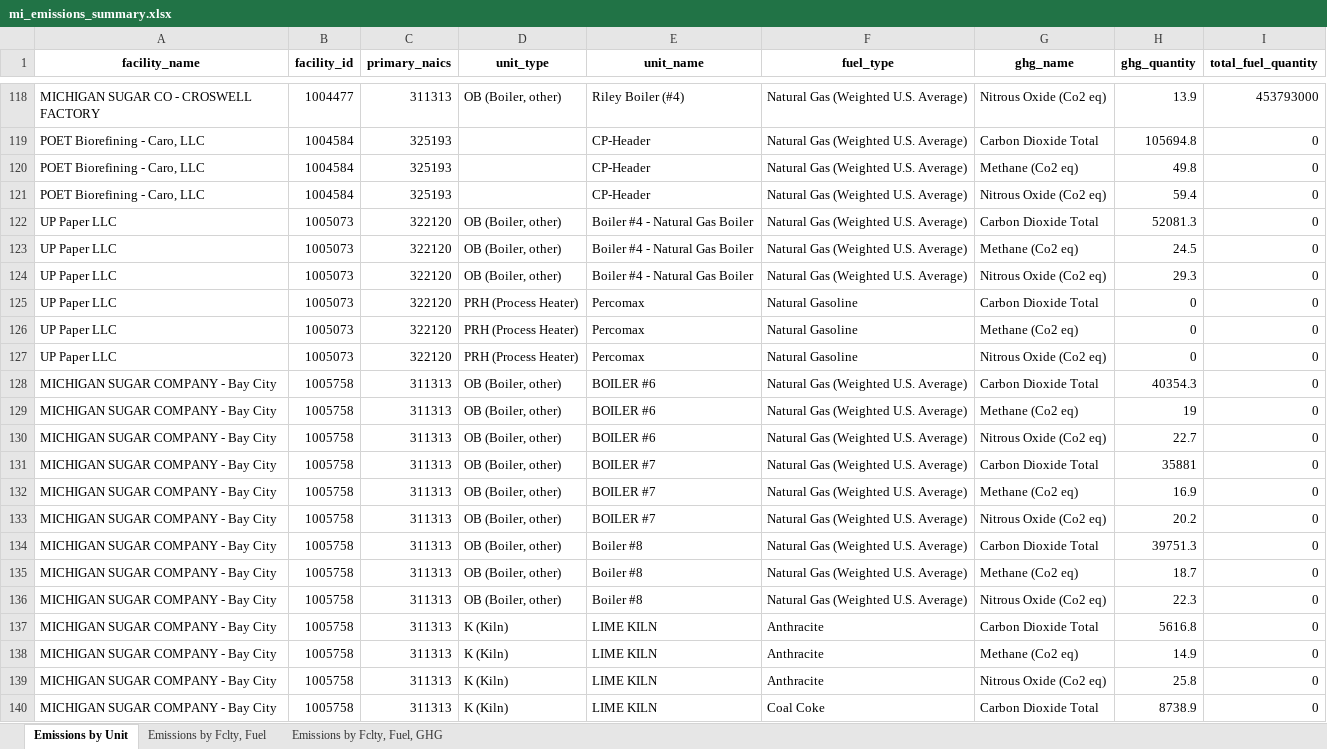
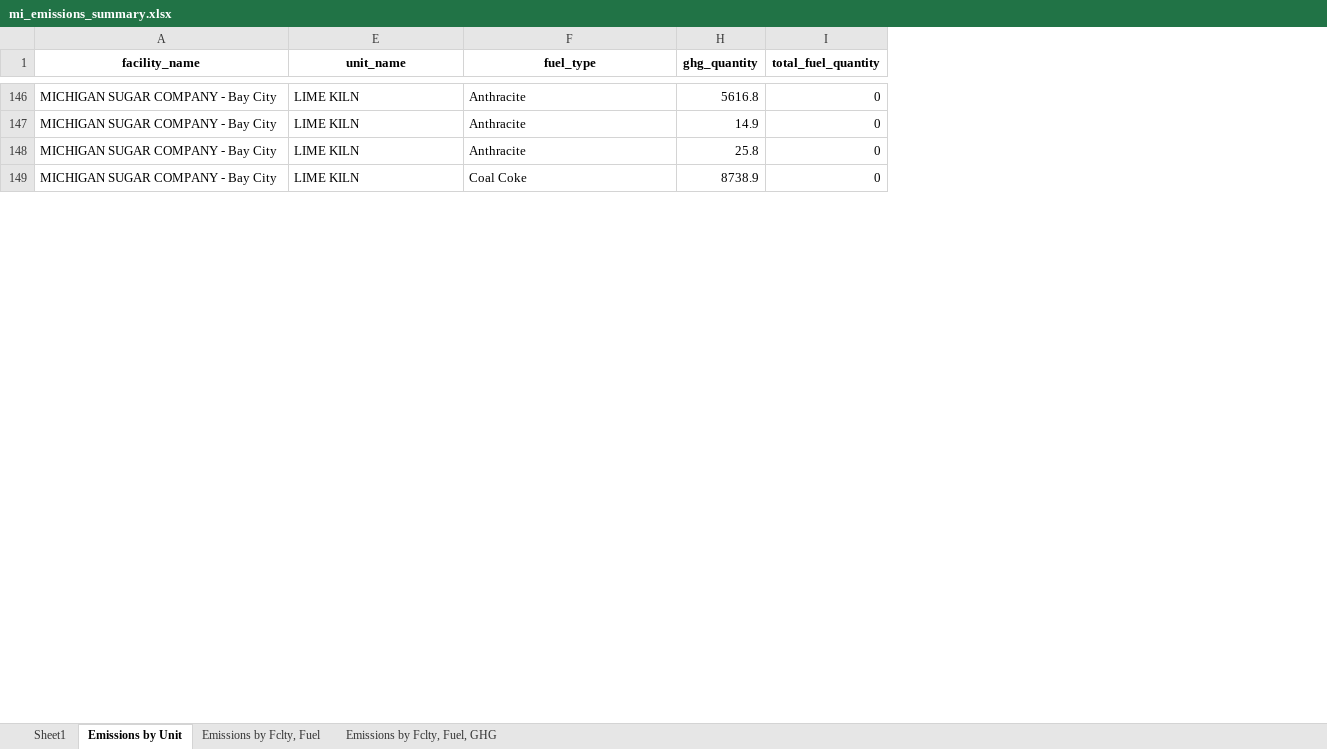
Before and after one commit to ISALGroup/Industrial-decarb, an Excel workbook: state_fact_sheets/data/modified/mi_emissions_summary.xlsx, sheet Emissions by Unit, drawn as a sheet; only a part is shown, gaps mark what is left out; values as stored, in another font and other column widths than the file's, no borders; the diff covers the shown part only; the diff names each change by its address in the sheet, - before the commit and + after, or states it on an @@ line.

Commit message:
LCOH figure code and ghgrp data summarization

```diff
--- a/state_fact_sheets/data/modified/mi_emissions_summary.xlsx (sheet Emissions by Unit)
+++ b/state_fact_sheets/data/modified/mi_emissions_summary.xlsx (sheet Emissions by Unit)
+sheet tab: Sheet1
@@ column B (facility_id) hidden, rows 137-140: all 1005758 @@
@@ column C (primary_naics) hidden, rows 137-140: all 311313 @@
@@ column D (unit_type) hidden, rows 137-140: all K (Kiln) @@
@@ column G (ghg_name) hidden, rows 137-140: Carbon Dioxide Total | Methane (Co2 eq) | Nitrous Oxide (Co2 eq) | Carbon Dioxide Total @@
-row 118: MICHIGAN SUGAR CO - CROSWELL FACTORY | 1004477 | 311313 | OB (Boiler, other) | Riley Boiler (#4) | Natural Gas (Weighted U.S. Average) | Nitrous Oxide (Co2 eq) | 13.9 | 453793000
-row 119: POET Biorefining - Caro, LLC | 1004584 | 325193 |  | CP-Header | Natural Gas (Weighted U.S. Average) | Carbon Dioxide Total | 105694.8 | 0
-row 120: POET Biorefining - Caro, LLC | 1004584 | 325193 |  | CP-Header | Natural Gas (Weighted U.S. Average) | Methane (Co2 eq) | 49.8 | 0
-row 121: POET Biorefining - Caro, LLC | 1004584 | 325193 |  | CP-Header | Natural Gas (Weighted U.S. Average) | Nitrous Oxide (Co2 eq) | 59.4 | 0
-row 122: UP Paper LLC | 1005073 | 322120 | OB (Boiler, other) | Boiler #4 - Natural Gas Boiler | Natural Gas (Weighted U.S. Average) | Carbon Dioxide Total | 52081.3 | 0
-row 123: UP Paper LLC | 1005073 | 322120 | OB (Boiler, other) | Boiler #4 - Natural Gas Boiler | Natural Gas (Weighted U.S. Average) | Methane (Co2 eq) | 24.5 | 0
-row 124: UP Paper LLC | 1005073 | 322120 | OB (Boiler, other) | Boiler #4 - Natural Gas Boiler | Natural Gas (Weighted U.S. Average) | Nitrous Oxide (Co2 eq) | 29.3 | 0
-row 125: UP Paper LLC | 1005073 | 322120 | PRH (Process Heater) | Percomax | Natural Gasoline | Carbon Dioxide Total | 0 | 0
-row 126: UP Paper LLC | 1005073 | 322120 | PRH (Process Heater) | Percomax | Natural Gasoline | Methane (Co2 eq) | 0 | 0
-row 127: UP Paper LLC | 1005073 | 322120 | PRH (Process Heater) | Percomax | Natural Gasoline | Nitrous Oxide (Co2 eq) | 0 | 0
-row 128: MICHIGAN SUGAR COMPANY - Bay City | 1005758 | 311313 | OB (Boiler, other) | BOILER #6 | Natural Gas (Weighted U.S. Average) | Carbon Dioxide Total | 40354.3 | 0
-row 129: MICHIGAN SUGAR COMPANY - Bay City | 1005758 | 311313 | OB (Boiler, other) | BOILER #6 | Natural Gas (Weighted U.S. Average) | Methane (Co2 eq) | 19 | 0
-row 130: MICHIGAN SUGAR COMPANY - Bay City | 1005758 | 311313 | OB (Boiler, other) | BOILER #6 | Natural Gas (Weighted U.S. Average) | Nitrous Oxide (Co2 eq) | 22.7 | 0
-row 131: MICHIGAN SUGAR COMPANY - Bay City | 1005758 | 311313 | OB (Boiler, other) | BOILER #7 | Natural Gas (Weighted U.S. Average) | Carbon Dioxide Total | 35881 | 0
-row 132: MICHIGAN SUGAR COMPANY - Bay City | 1005758 | 311313 | OB (Boiler, other) | BOILER #7 | Natural Gas (Weighted U.S. Average) | Methane (Co2 eq) | 16.9 | 0
-row 133: MICHIGAN SUGAR COMPANY - Bay City | 1005758 | 311313 | OB (Boiler, other) | BOILER #7 | Natural Gas (Weighted U.S. Average) | Nitrous Oxide (Co2 eq) | 20.2 | 0
-row 134: MICHIGAN SUGAR COMPANY - Bay City | 1005758 | 311313 | OB (Boiler, other) | Boiler #8 | Natural Gas (Weighted U.S. Average) | Carbon Dioxide Total | 39751.3 | 0
-row 135: MICHIGAN SUGAR COMPANY - Bay City | 1005758 | 311313 | OB (Boiler, other) | Boiler #8 | Natural Gas (Weighted U.S. Average) | Methane (Co2 eq) | 18.7 | 0
-row 136: MICHIGAN SUGAR COMPANY - Bay City | 1005758 | 311313 | OB (Boiler, other) | Boiler #8 | Natural Gas (Weighted U.S. Average) | Nitrous Oxide (Co2 eq) | 22.3 | 0
```
Also changed, not shown: 158 removed rows elsewhere in this sheet, sheet Emissions by Fclty, Fuel, sheet Emissions by Fclty, Fuel, GHG, hidden cells, 33 other files.
